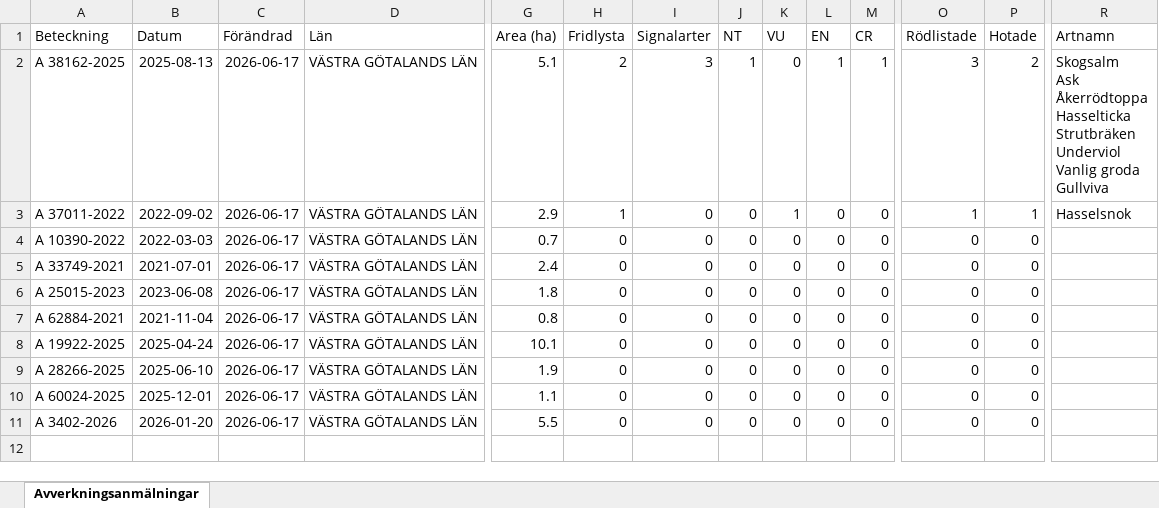
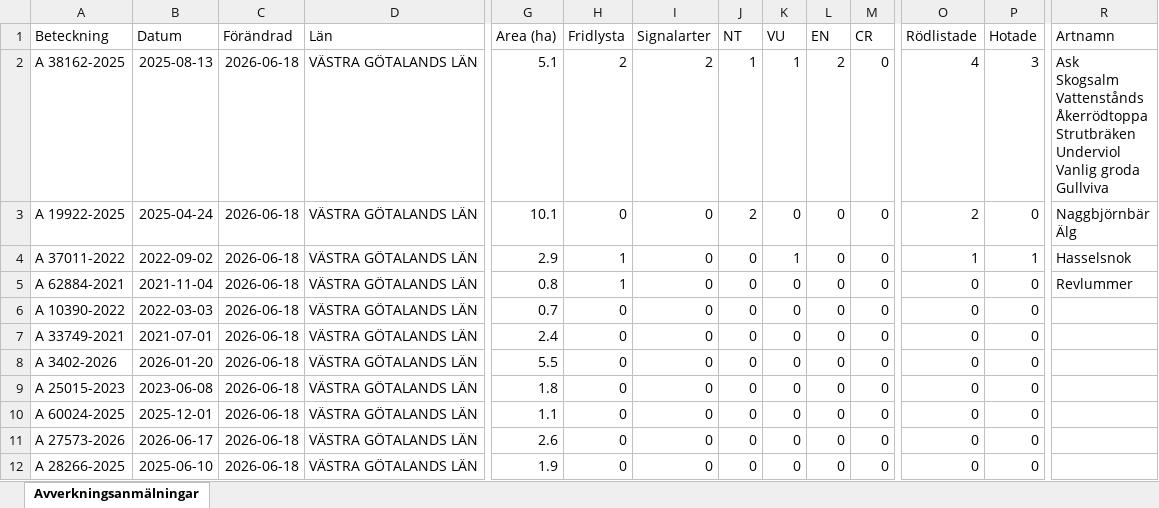
Before and after one commit to klasma/Logging_1480, an Excel workbook: Översikt GÖTEBORG.xlsx, sheet Avverkningsanmälningar, drawn as a sheet; only a part is shown, gaps mark what is left out; values as stored, in another font and other column widths than the file's, no borders; removed rows and columns are numbered as before the commit, all else as after; rows hold the shown columns only; ↵ is a line break in a cell; the diff names each change by its address in the sheet, - before the commit and + after, or states it on an @@ line.

```diff
--- a/Översikt GÖTEBORG.xlsx (sheet Avverkningsanmälningar)
+++ b/Översikt GÖTEBORG.xlsx (sheet Avverkningsanmälningar)
-C2 (Förändrad): 2026-06-17
+C2 (Förändrad): 2026-06-18
-I2 (Signalarter): 3
+I2 (Signalarter): 2
-K2 (VU): 0
+K2 (VU): 1
-L2 (EN): 1
+L2 (EN): 2
-M2 (CR): 1
+M2 (CR): 0
-O2 (Rödlistade): 3
+O2 (Rödlistade): 4
-P2 (Hotade): 2
+P2 (Hotade): 3
-R2 (Artnamn): Skogsalm ↵ Ask ↵ Åkerrödtoppa ↵ Hasselticka ↵ Strutbräken ↵ Underviol…
+R2 (Artnamn): Ask ↵ Skogsalm ↵ Vattenstånds ↵ Åkerrödtoppa ↵ Strutbräken ↵ Underviol…
+row 3: A 19922-2025 | 2025-04-24 | 2026-06-18 | VÄSTRA GÖTALANDS LÄN | 10.1 | 0 | 0 | 2 | 0 | 0 | 0 | 2 | 0 | Naggbjörnbär ↵ Älg
-C4 (Förändrad): 2026-06-17
+C4 (Förändrad): 2026-06-18
+row 5: A 62884-2021 | 2021-11-04 | 2026-06-18 | VÄSTRA GÖTALANDS LÄN | 0.8 | 1 | 0 | 0 | 0 | 0 | 0 | 0 | 0 | Revlummer
-C6:C7 (Förändrad): 2026-06-17
+C6:C7 (Förändrad): 2026-06-18
+row 8: A 3402-2026 | 2026-01-20 | 2026-06-18 | VÄSTRA GÖTALANDS LÄN | 5.5 | 0 | 0 | 0 | 0 | 0 | 0 | 0 | 0
-C9:C12 (Förändrad): 2026-06-17
+C9:C12 (Förändrad): 2026-06-18
-A10 (Beteckning): A 62884-2021
+A10 (Beteckning): A 60024-2025
-B10 (Datum): 2021-11-04
+B10 (Datum): 2025-12-01
-G10 (Area (ha)): 0.8
+G10 (Area (ha)): 1.1
-A11 (Beteckning): A 19922-2025
+A11 (Beteckning): A 27573-2026
-B11 (Datum): 2025-04-24
+B11 (Datum): 2026-06-17
-G11 (Area (ha)): 10.1
+G11 (Area (ha)): 2.6
-row 10: A 60024-2025 | 2025-12-01 | 2026-06-17 | VÄSTRA GÖTALANDS LÄN | 1.1 | 0 | 0 | 0 | 0 | 0 | 0 | 0 | 0
-row 11: A 3402-2026 | 2026-01-20 | 2026-06-17 | VÄSTRA GÖTALANDS LÄN | 5.5 | 0 | 0 | 0 | 0 | 0 | 0 | 0 | 0
```
Also changed, not shown: artfynd/A 37011-2022 artfynd.xlsx, artfynd/A 38162-2025 artfynd.xlsx, 23 other files.
